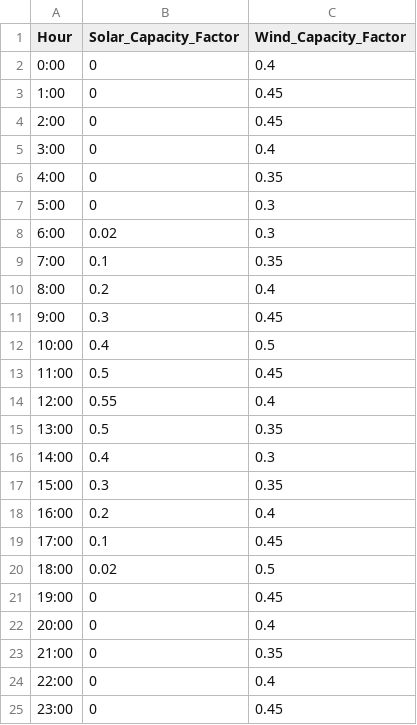
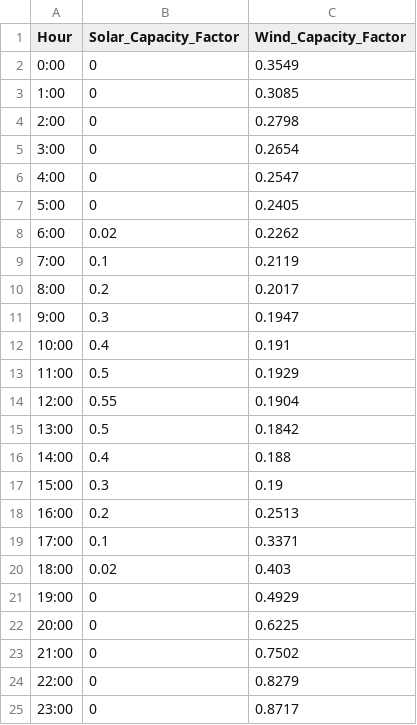
Before and after one commit to juancamilocastano/secured_frequency_constraint_dispatch, a CSV file: Capacity.csv, drawn as a sheet; the diff names each change by its address in the sheet, - before the commit and + after, or states it on an @@ line.

Commit message:
Result_20_MW_wind_RE_and_RB
This results include the on-standby status considering 20MW of wind, RE and RB provision

```diff
--- a/Capacity.csv
+++ b/Capacity.csv
-C2 (Wind_Capacity_Factor): 0.4
+C2 (Wind_Capacity_Factor): 0.3549
-C3 (Wind_Capacity_Factor): 0.45
+C3 (Wind_Capacity_Factor): 0.3085
-C4 (Wind_Capacity_Factor): 0.45
+C4 (Wind_Capacity_Factor): 0.2798
-C5 (Wind_Capacity_Factor): 0.4
+C5 (Wind_Capacity_Factor): 0.2654
-C6 (Wind_Capacity_Factor): 0.35
+C6 (Wind_Capacity_Factor): 0.2547
-C7 (Wind_Capacity_Factor): 0.3
+C7 (Wind_Capacity_Factor): 0.2405
-C8 (Wind_Capacity_Factor): 0.3
+C8 (Wind_Capacity_Factor): 0.2262
-C9 (Wind_Capacity_Factor): 0.35
+C9 (Wind_Capacity_Factor): 0.2119
-C10 (Wind_Capacity_Factor): 0.4
+C10 (Wind_Capacity_Factor): 0.2017
-C11 (Wind_Capacity_Factor): 0.45
+C11 (Wind_Capacity_Factor): 0.1947
-C12 (Wind_Capacity_Factor): 0.5
+C12 (Wind_Capacity_Factor): 0.191
-C13 (Wind_Capacity_Factor): 0.45
+C13 (Wind_Capacity_Factor): 0.1929
-C14 (Wind_Capacity_Factor): 0.4
+C14 (Wind_Capacity_Factor): 0.1904
-C15 (Wind_Capacity_Factor): 0.35
+C15 (Wind_Capacity_Factor): 0.1842
-C16 (Wind_Capacity_Factor): 0.3
+C16 (Wind_Capacity_Factor): 0.188
-C17 (Wind_Capacity_Factor): 0.35
+C17 (Wind_Capacity_Factor): 0.19
-C18 (Wind_Capacity_Factor): 0.4
+C18 (Wind_Capacity_Factor): 0.2513
-C19 (Wind_Capacity_Factor): 0.45
+C19 (Wind_Capacity_Factor): 0.3371
-C20 (Wind_Capacity_Factor): 0.5
+C20 (Wind_Capacity_Factor): 0.403
-C21 (Wind_Capacity_Factor): 0.45
+C21 (Wind_Capacity_Factor): 0.4929
-C22 (Wind_Capacity_Factor): 0.4
+C22 (Wind_Capacity_Factor): 0.6225
-C23 (Wind_Capacity_Factor): 0.35
+C23 (Wind_Capacity_Factor): 0.7502
-C24 (Wind_Capacity_Factor): 0.4
+C24 (Wind_Capacity_Factor): 0.8279
-C25 (Wind_Capacity_Factor): 0.45
+C25 (Wind_Capacity_Factor): 0.8717
```
Also changed, not shown: 58 other files.
